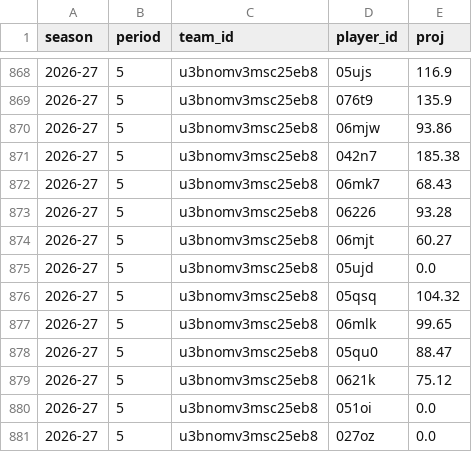
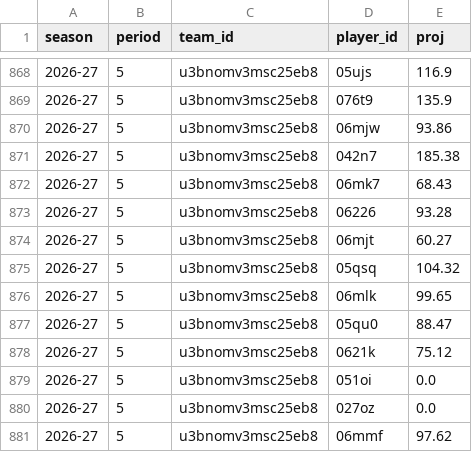
Before and after one commit to salty-api/fantrax-dashboard, a CSV file: data/proj_players.csv, drawn as a sheet; only a part is shown, gaps mark what is left out; the shorter side is filled out with more unchanged rows; the diff names each change by its address in the sheet, - before the commit and + after, or states it on an @@ line.

```diff
--- a/data/proj_players.csv
+++ b/data/proj_players.csv
-row 875: 2026-27 | 5 | u3bnomv3msc25eb8 | 05ujd | 0.0
```
Also changed, not shown: data/proj_teams.csv, 2 other files.
